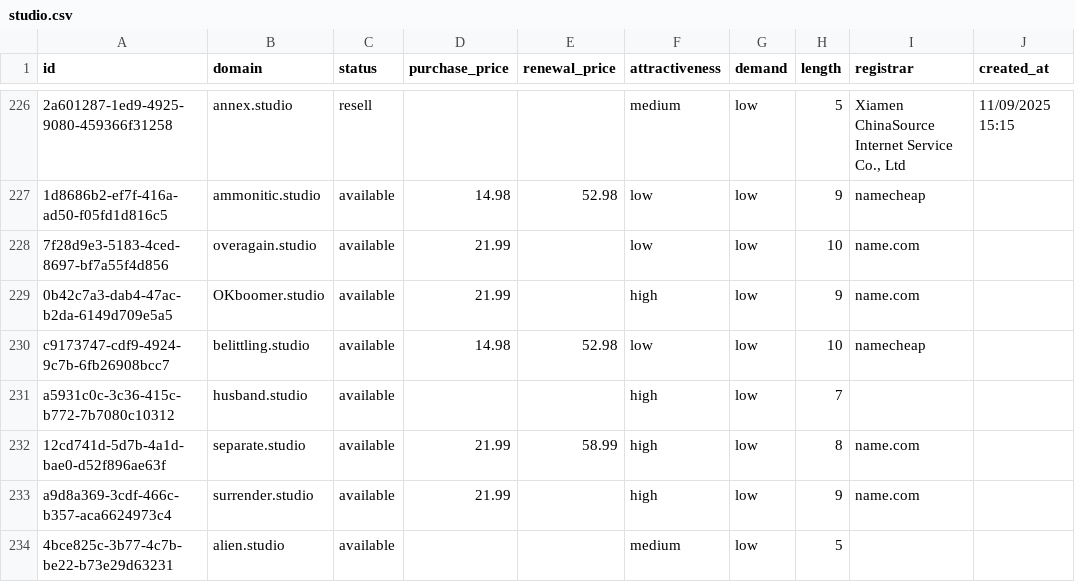
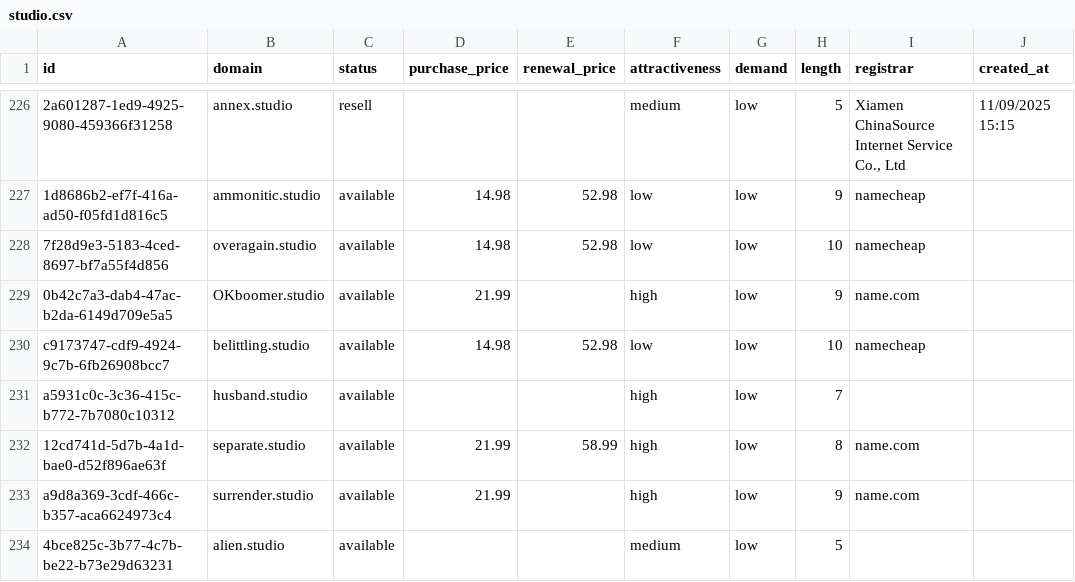
Before and after one commit to UniqueDomains/studio-oneword-domains, a CSV file: studio.csv, drawn as a sheet; only a part is shown, gaps mark what is left out; the diff names each change by its address in the sheet, - before the commit and + after, or states it on an @@ line.

Commit message:
Domains update

```diff
--- a/studio.csv
+++ b/studio.csv
-D228 (purchase_price): 21.99
+D228 (purchase_price): 14.98
-E228 (renewal_price): (empty)
+E228 (renewal_price): 52.98
-I228 (registrar): name.com
+I228 (registrar): namecheap
```
Also changed, not shown: 4 other files.
